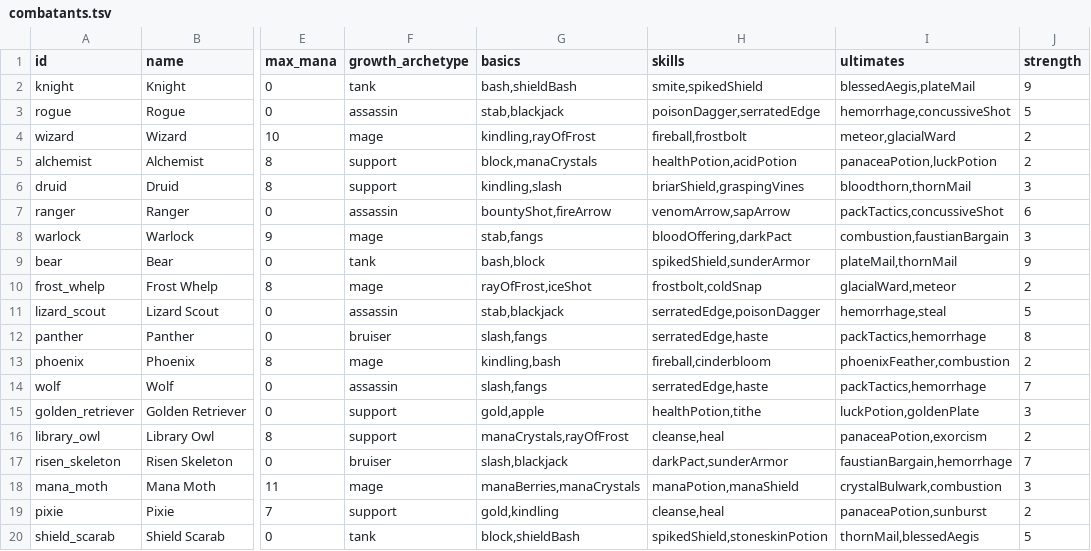
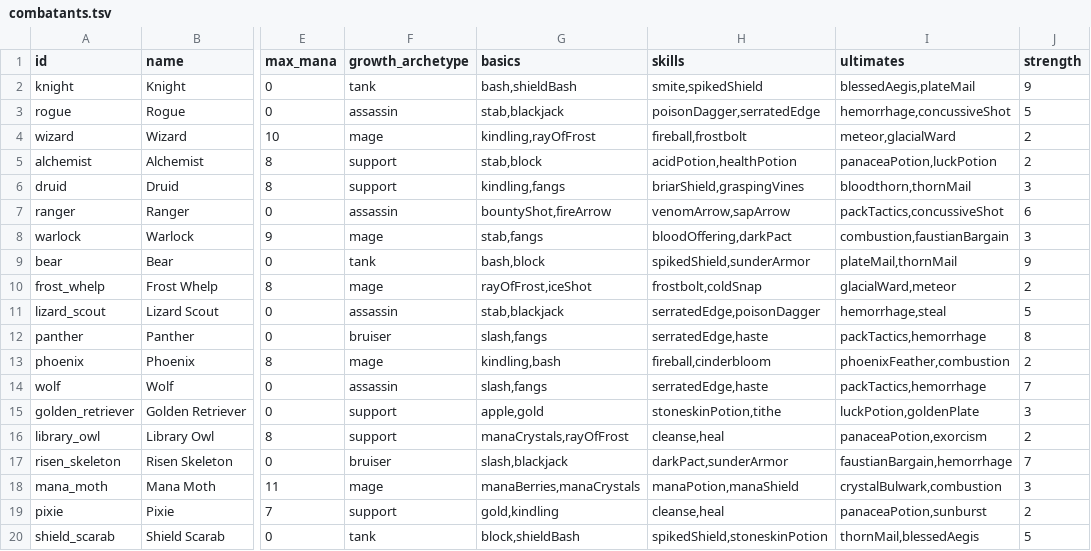
Before and after one commit to Talyen/Trinket, a TSV file: ContentManifest/combatants.tsv, drawn as a sheet; only a part is shown, gaps mark what is left out; the diff names each change by its address in the sheet, - before the commit and + after, or states it on an @@ line.

```diff
--- a/ContentManifest/combatants.tsv
+++ b/ContentManifest/combatants.tsv
-G5 (basics): block,manaCrystals
+G5 (basics): stab,block
-H5 (skills): healthPotion,acidPotion
+H5 (skills): acidPotion,healthPotion
-G6 (basics): kindling,slash
+G6 (basics): kindling,fangs
-G15 (basics): gold,apple
+G15 (basics): apple,gold
-H15 (skills): healthPotion,tithe
+H15 (skills): stoneskinPotion,tithe
```
Also changed, not shown: ContentManifest/enemies.tsv, 22 other files.
